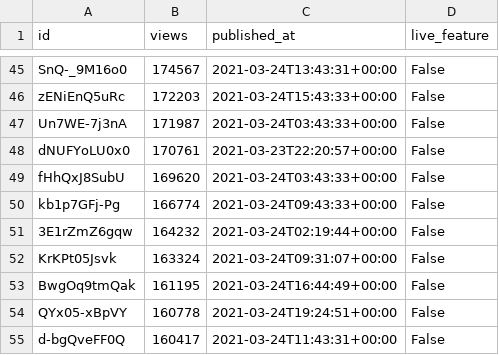
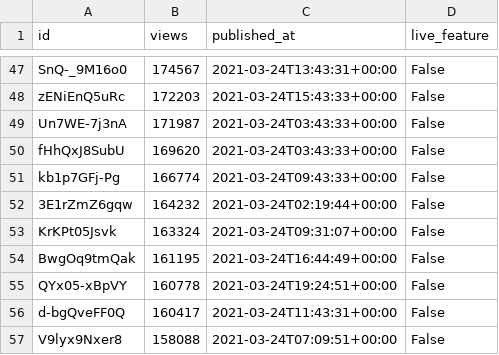
Before and after one commit to cross-internet/api, a CSV file: public/invidious_videos.csv, drawn as a sheet; only a part is shown, gaps mark what is left out; the shorter side is filled out with more unchanged rows; removed rows and columns are numbered as before the commit, all else as after; the diff covers the shown part only; the diff names each change by its address in the sheet, - before the commit and + after, or states it on an @@ line.

```diff
--- a/public/invidious_videos.csv
+++ b/public/invidious_videos.csv
-row 48: dNUFYoLU0x0 | 170761 | 2021-03-23T22:20:57+00:00 | False
```
Also changed, not shown: 14 added rows, 11 removed rows and 10 edited cells elsewhere in this file, 1 other file.
